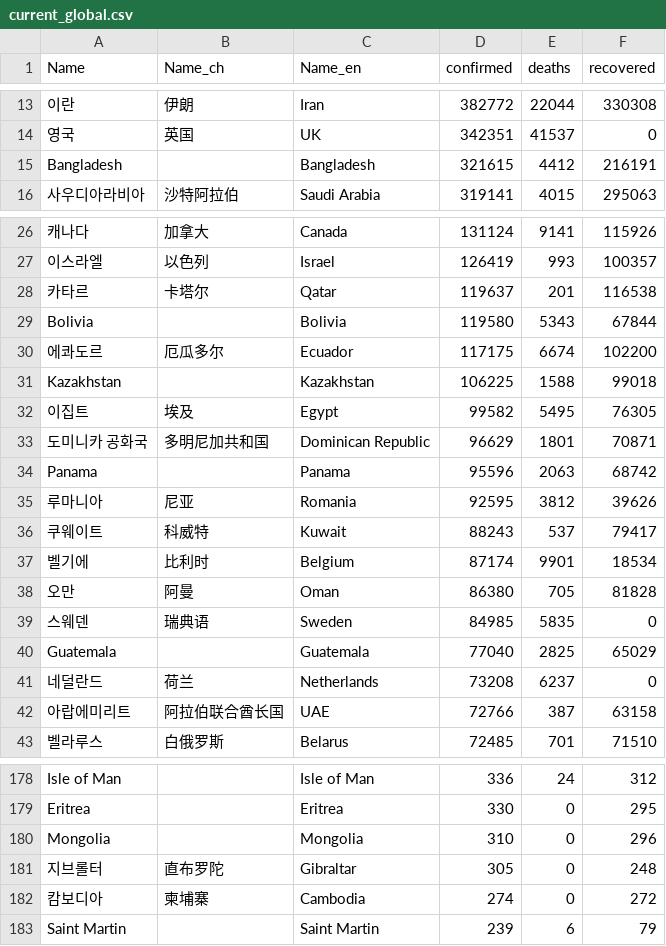
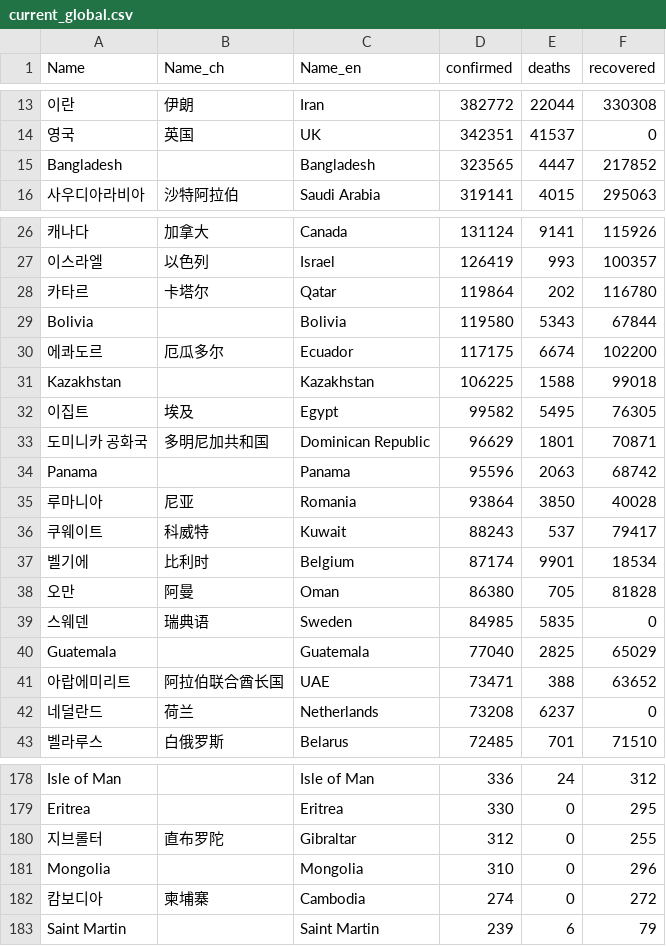
Before and after one commit to adrinerDP/livecod, a CSV file: data/current_global.csv, drawn as a sheet; only a part is shown, gaps mark what is left out; removed rows and columns are numbered as before the commit, all else as after; the diff covers the shown part only; the diff names each change by its address in the sheet, - before the commit and + after, or states it on an @@ line.

```diff
--- a/data/current_global.csv
+++ b/data/current_global.csv
-D15 (confirmed): 321615
+D15 (confirmed): 323565
-E15 (deaths): 4412
+E15 (deaths): 4447
-F15 (recovered): 216191
+F15 (recovered): 217852
-D28 (confirmed): 119637
+D28 (confirmed): 119864
-E28 (deaths): 201
+E28 (deaths): 202
-F28 (recovered): 116538
+F28 (recovered): 116780
-D35 (confirmed): 92595
+D35 (confirmed): 93864
-E35 (deaths): 3812
+E35 (deaths): 3850
-F35 (recovered): 39626
+F35 (recovered): 40028
+row 41: 아랍에미리트 | 阿拉伯联合酋长国 | UAE | 73471 | 388 | 63652
-row 42: 아랍에미리트 | 阿拉伯联合酋长国 | UAE | 72766 | 387 | 63158
+row 180: 지브롤터 | 直布罗陀 | Gibraltar | 312 | 0 | 255
-row 181: 지브롤터 | 直布罗陀 | Gibraltar | 305 | 0 | 248
```
Also changed, not shown: 1 edited cell elsewhere in this file, data/news_google.csv, data/news_naver.csv, 5 other files.
